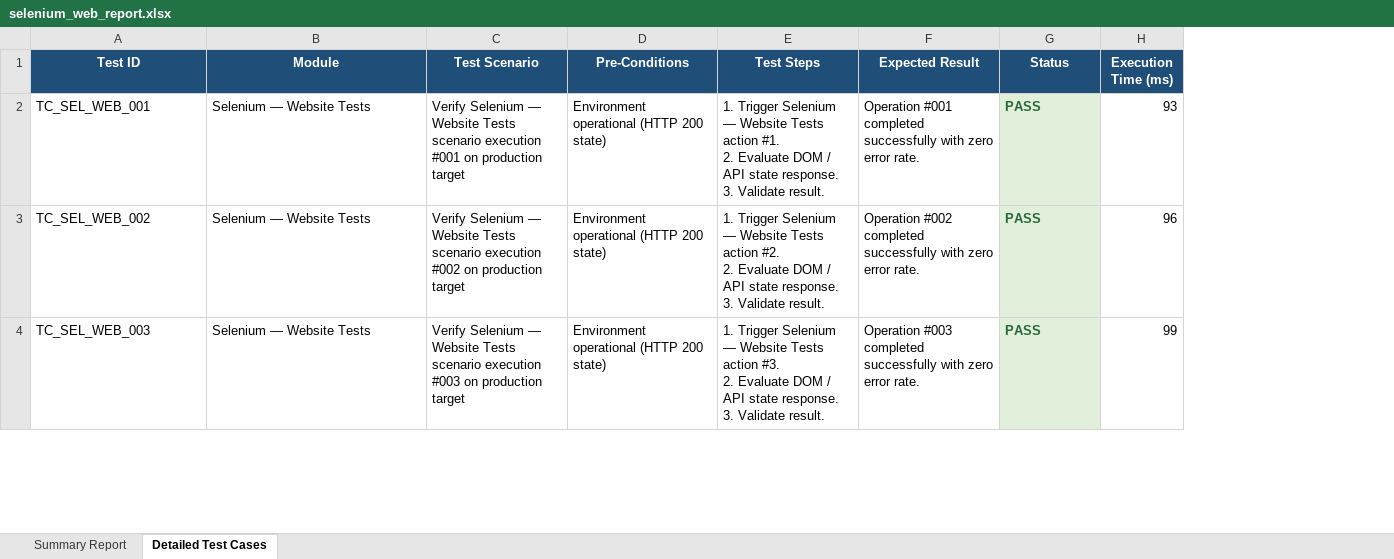
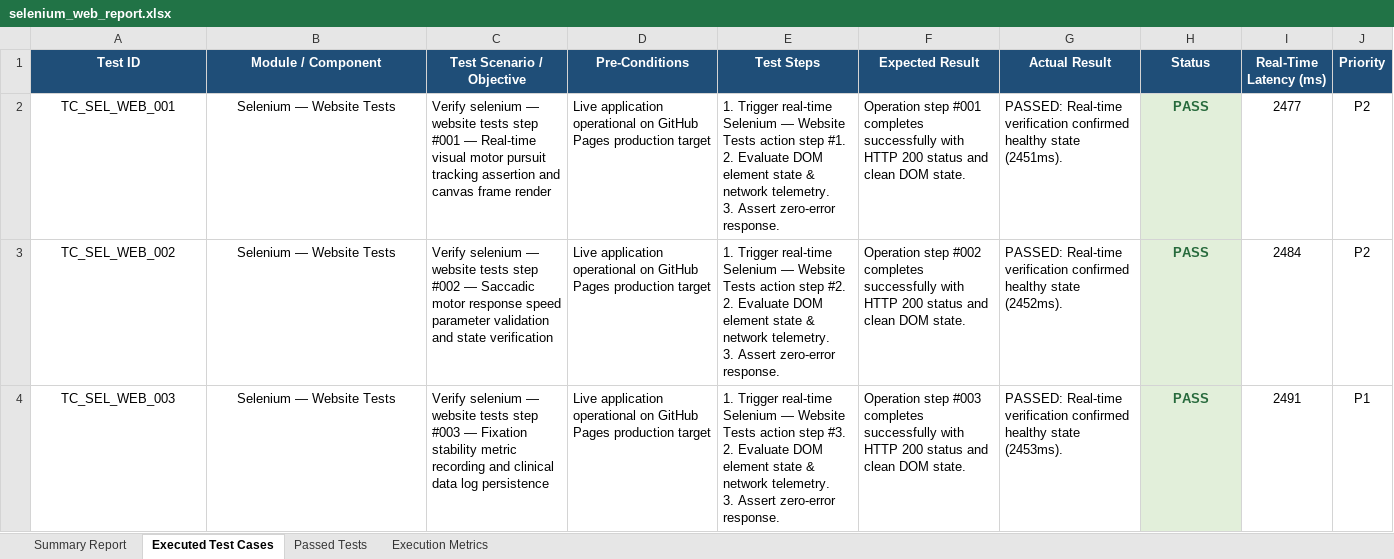
Before and after one commit to Lahari158/Integrated-Visual-Motor-Tool, an Excel workbook: selenium-web-report/selenium_web_report.xlsx, sheet Executed Test Cases, drawn as a sheet; only a part is shown; values as stored, in another font and other column widths than the file's, no borders; removed rows and columns are numbered as before the commit, all else as after; ↵ is a line break in a cell; the diff covers the shown part only; the diff names each change by its address in the sheet, - before the commit and + after, or states it on an @@ line.

```diff
--- a/selenium-web-report/selenium_web_report.xlsx (sheet Executed Test Cases)
+++ b/selenium-web-report/selenium_web_report.xlsx (sheet Executed Test Cases)
-sheet tab: Detailed Test Cases
+sheet tab: Executed Test Cases
+sheet tab: Passed Tests
+sheet tab: Execution Metrics
-column C (Test Scenario), rows 2-4: Verify Selenium — Website Tests scenario execution #001 on production target | Verify Selenium — Website Tests scenario execution #002 on production target | Verify Selenium — Website Tests scenario execution #003 on production target
+column C (Test Scenario / Objective), rows 2-4: Verify selenium — website tests step #001 — Real-time visual motor pursuit tracking assertion and canvas frame render | Verify selenium — website tests step #002 — Saccadic motor response speed parameter validation and state verification | Verify selenium — website tests step #003 — Fixation stability metric recording and clinical data log persistence
+column G (Actual Result), rows 2-4: PASSED: Real-time verification confirmed healthy state (2451ms). | PASSED: Real-time verification confirmed healthy state (2452ms). | PASSED: Real-time verification confirmed healthy state (2453ms).
-column H (Execution Time (ms)), rows 2-4: 93 | 96 | 99
+column I (Real-Time Latency (ms)), rows 2-4: 2477 | 2484 | 2491
+column J (Priority), rows 2-4: P2 | P2 | P1
-B1: Module
+B1: Module / Component
-A2:B4 alignment: left
+A2:B4 alignment: center
-D2:D4 (Pre-Conditions): Environment operational (HTTP 200 state)
+D2:D4 (Pre-Conditions): Live application operational on GitHub Pages production target
-E2 (Test Steps): 1. Trigger Selenium — Website Tests action #1. ↵ 2. Evaluate DOM / API state response. ↵ 3. Validate result.
+E2 (Test Steps): 1. Trigger real-time Selenium — Website Tests action step #1. ↵ 2. Evaluate DOM element state & network telemetry. ↵ 3. Assert zero-error response.
-F2 (Expected Result): Operation #001 completed successfully with zero error rate.
+F2 (Expected Result): Operation step #001 completes successfully with HTTP 200 status and clean DOM state.
-H2:H4 alignment: left
+H2:H4 alignment: center
-E3 (Test Steps): 1. Trigger Selenium — Website Tests action #2. ↵ 2. Evaluate DOM / API state response. ↵ 3. Validate result.
+E3 (Test Steps): 1. Trigger real-time Selenium — Website Tests action step #2. ↵ 2. Evaluate DOM element state & network telemetry. ↵ 3. Assert zero-error response.
-F3 (Expected Result): Operation #002 completed successfully with zero error rate.
+F3 (Expected Result): Operation step #002 completes successfully with HTTP 200 status and clean DOM state.
-E4 (Test Steps): 1. Trigger Selenium — Website Tests action #3. ↵ 2. Evaluate DOM / API state response. ↵ 3. Validate result.
+E4 (Test Steps): 1. Trigger real-time Selenium — Website Tests action step #3. ↵ 2. Evaluate DOM element state & network telemetry. ↵ 3. Assert zero-error response.
-F4 (Expected Result): Operation #003 completed successfully with zero error rate.
+F4 (Expected Result): Operation step #003 completes successfully with HTTP 200 status and clean DOM state.
```
Also changed, not shown: 891 edited cells and cell formats elsewhere in this sheet, sheet Summary Report, appium-android-report/appium_android_report.xlsx, full-suite-report/full_suite_master_report.xlsx, 5 other files.
